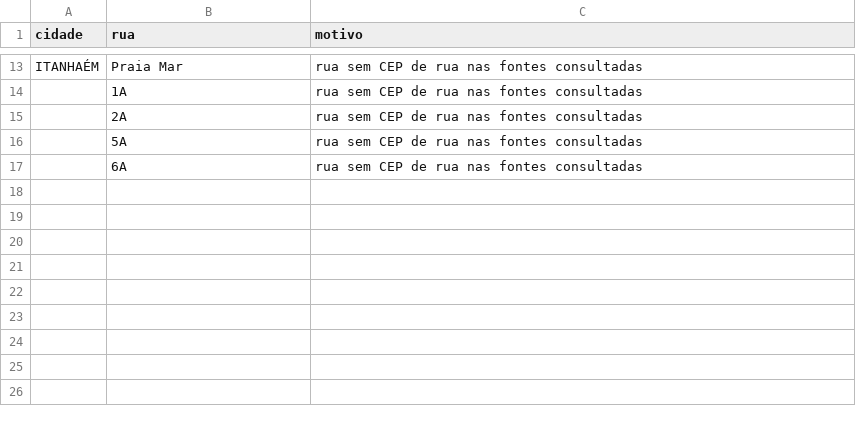
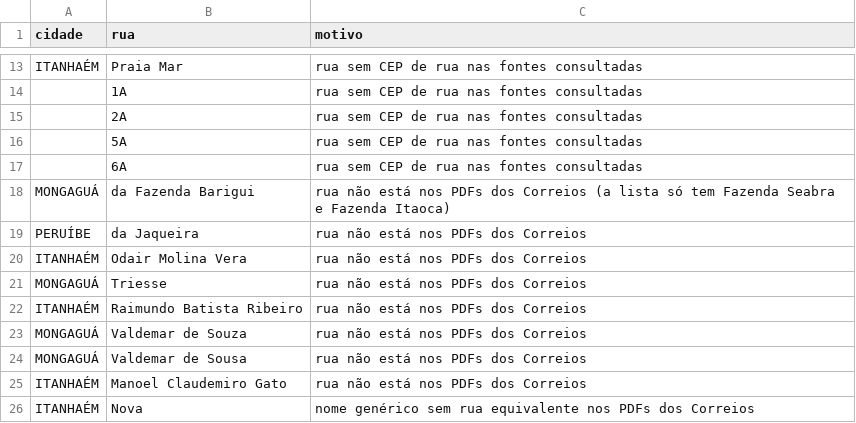
Before and after one commit to WalisonWSNET/ceps, a CSV file: data/ruas_encerradas.csv, drawn as a sheet; only a part is shown, gaps mark what is left out.

```diff
--- a/data/ruas_encerradas.csv
+++ b/data/ruas_encerradas.csv
@@ -17 +17,10 @@ ITANHAÉM,Praia Mar,rua sem CEP de rua nas fontes consultadas
 ,6A,rua sem CEP de rua nas fontes consultadas
+MONGAGUÁ,da Fazenda Barigui,rua não está nos PDFs dos Correios (a lista só tem Fazenda Seabra e Fazenda Itaoca)
+PERUÍBE,da Jaqueira,rua não está nos PDFs dos Correios
+ITANHAÉM,Odair Molina Vera,rua não está nos PDFs dos Correios
+MONGAGUÁ,Triesse,rua não está nos PDFs dos Correios
+ITANHAÉM,Raimundo Batista Ribeiro,rua não está nos PDFs dos Correios
+MONGAGUÁ,Valdemar de Souza,rua não está nos PDFs dos Correios
+MONGAGUÁ,Valdemar de Sousa,rua não está nos PDFs dos Correios
+ITANHAÉM,Manoel Claudemiro Gato,rua não está nos PDFs dos Correios
+ITANHAÉM,Nova,nome genérico sem rua equivalente nos PDFs dos Correios
```
